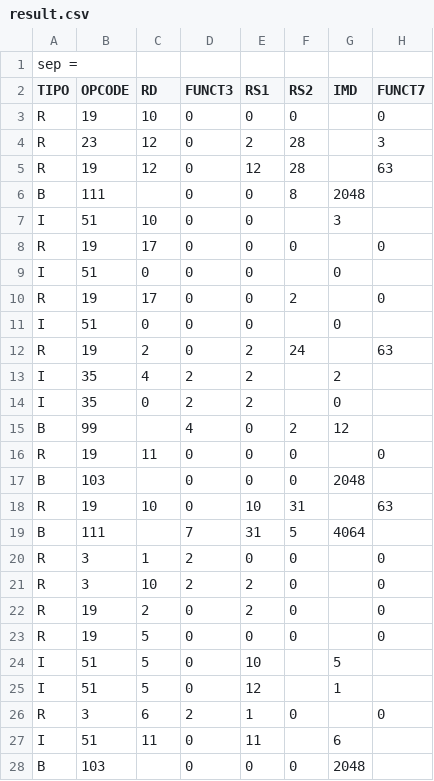
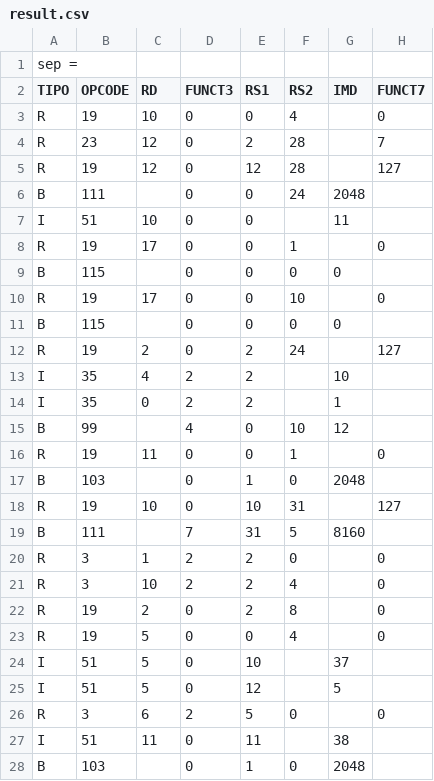
Before and after one commit to lucastaf/Contagem-de-Instrucoes-do-RISC-V, a CSV file: result.csv, drawn as a sheet; only a part is shown; the diff covers the shown part only.

```diff
--- a/result.csv
+++ b/result.csv
@@ -2,27 +2,27 @@ sep = ,
 TIPO,OPCODE,RD,FUNCT3,RS1,RS2,IMD,FUNCT7
-R,19,10,0,0,0,,0
-R,23,12,0,2,28,,3
-R,19,12,0,12,28,,63
-B,111,,0,0,8,2048,
-I,51,10,0,0,,3,
-R,19,17,0,0,0,,0
-I,51,0,0,0,,0,
-R,19,17,0,0,2,,0
-I,51,0,0,0,,0,
-R,19,2,0,2,24,,63
-I,35,4,2,2,,2,
-I,35,0,2,2,,0,
-B,99,,4,0,2,12,
-R,19,11,0,0,0,,0
-B,103,,0,0,0,2048,
-R,19,10,0,10,31,,63
-B,111,,7,31,5,4064,
-R,3,1,2,0,0,,0
-R,3,10,2,2,0,,0
-R,19,2,0,2,0,,0
-R,19,5,0,0,0,,0
-I,51,5,0,10,,5,
-I,51,5,0,12,,1,
-R,3,6,2,1,0,,0
-I,51,11,0,11,,6,
-B,103,,0,0,0,2048,
+R,19,10,0,0,4,,0
+R,23,12,0,2,28,,7
+R,19,12,0,12,28,,127
+B,111,,0,0,24,2048,
+I,51,10,0,0,,11,
+R,19,17,0,0,1,,0
+B,115,,0,0,0,0,
+R,19,17,0,0,10,,0
+B,115,,0,0,0,0,
+R,19,2,0,2,24,,127
+I,35,4,2,2,,10,
+I,35,0,2,2,,1,
+B,99,,4,0,10,12,
+R,19,11,0,0,1,,0
+B,103,,0,1,0,2048,
+R,19,10,0,10,31,,127
+B,111,,7,31,5,8160,
+R,3,1,2,2,0,,0
+R,3,10,2,2,4,,0
+R,19,2,0,2,8,,0
+R,19,5,0,0,4,,0
+I,51,5,0,10,,37,
+I,51,5,0,12,,5,
+R,3,6,2,5,0,,0
+I,51,11,0,11,,38,
+B,103,,0,1,0,2048,
```
Also changed, not shown: 12 edited cells elsewhere in this file, 3 other files.
